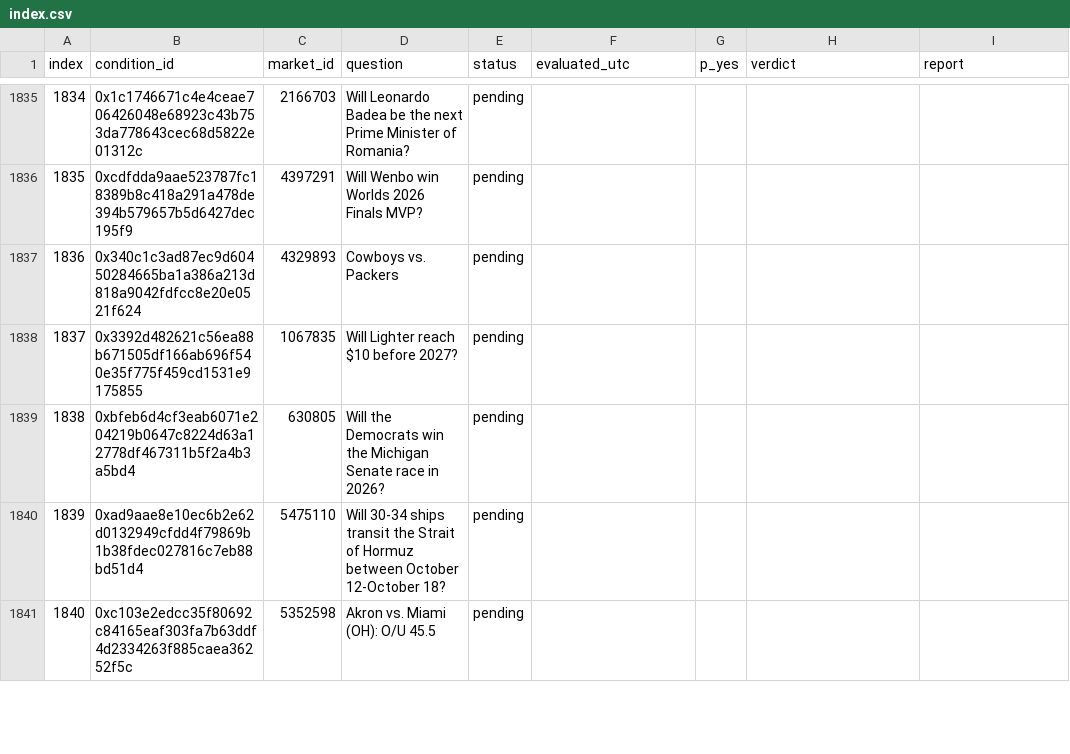
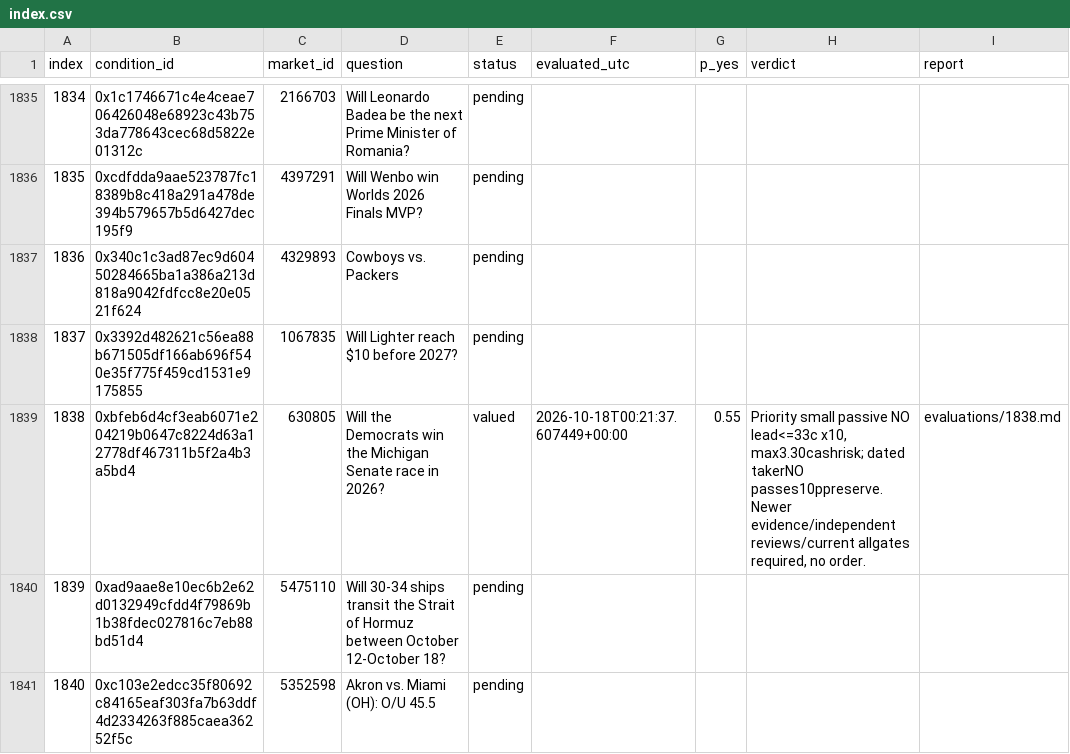
Before and after one commit to philippmerz/polyclaude, a CSV file: research/2026-10-17-deep-review/index.csv, drawn as a sheet; only a part is shown, gaps mark what is left out; the diff covers the shown part only.

```diff
--- a/research/2026-10-17-deep-review/index.csv
+++ b/research/2026-10-17-deep-review/index.csv
@@ -1838,3 +1838,3 @@ index,condition_id,market_id,question,status,evaluated_utc,p_yes,verdict,report
 1837,0x3392d482621c56ea88b671505df166ab696f540e35f775f459cd1531e9175855,1067835,Will Lighter reach $10 before 2027?,pending,,,,
-1838,0xbfeb6d4cf3eab6071e204219b0647c8224d63a12778df467311b5f2a4b3a5bd4,630805,Will the Democrats win the Michigan Senate race in 2026?,pending,,,,
+1838,0xbfeb6d4cf3eab6071e204219b0647c8224d63a12778df467311b5f2a4b3a5bd4,630805,Will the Democrats win the Michigan Senate race in 2026?,valued,2026-10-18T00:21:37.607449+00:00,0.55,"Priority small passive NO lead<=33c x10, max3.30cashrisk; dated takerNO passes10ppreserve. Newer evidence/independent reviews/current allgates required, no order.",evaluations/1838.md
 1839,0xad9aae8e10ec6b2e62d0132949cfdd4f79869b1b38fdec027816c7eb88bd51d4,5475110,Will 30-34 ships transit the Strait of Hormuz between October 12-October 18?,pending,,,,
```
Also changed, not shown: 50 edited cells elsewhere in this file, 58 other files.
